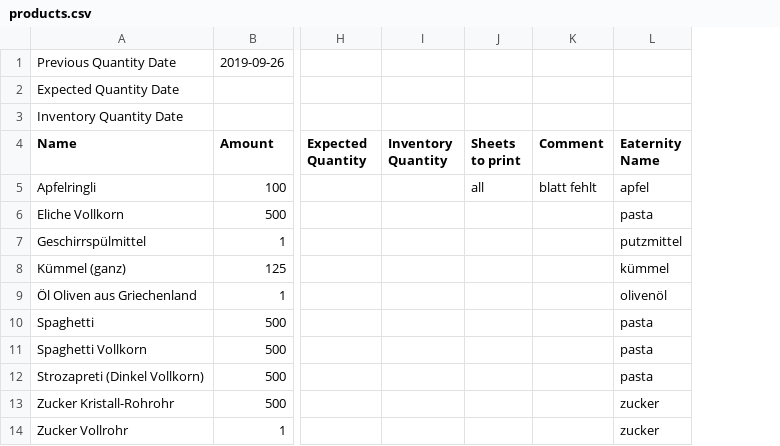
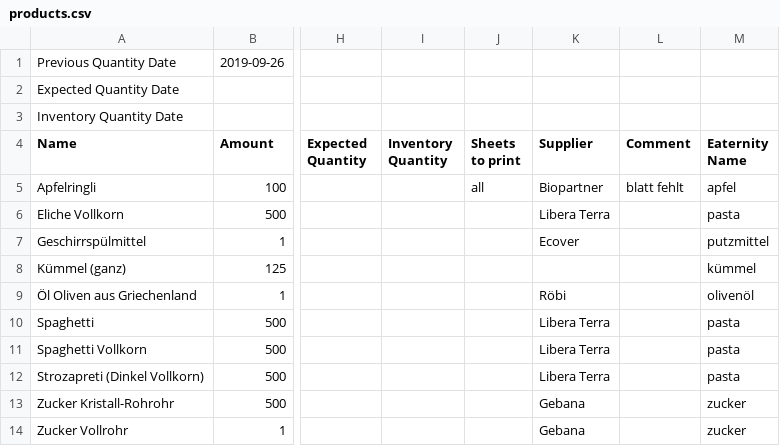
Before and after one commit to greuters/tagtrail, a CSV file: data/next/0_input/products.csv, drawn as a sheet; only a part is shown, gaps mark what is left out; the diff names each change by its address in the sheet, - before the commit and + after, or states it on an @@ line.

Commit message:
Added new column 'supplier' to products.csv

```diff
--- a/data/next/0_input/products.csv
+++ b/data/next/0_input/products.csv
+column K (Supplier), rows 5-14: Biopartner | Libera Terra | Ecover |  | Röbi | Libera Terra | Libera Terra | Libera Terra | Gebana | Gebana
```
Also changed, not shown: 16 other files.
